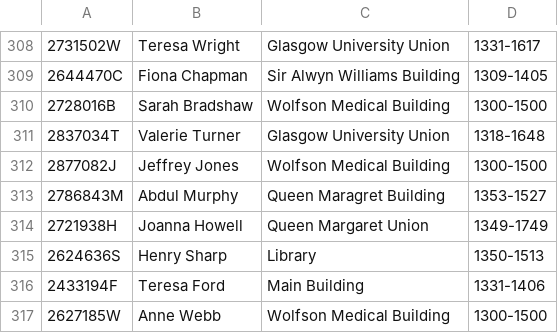
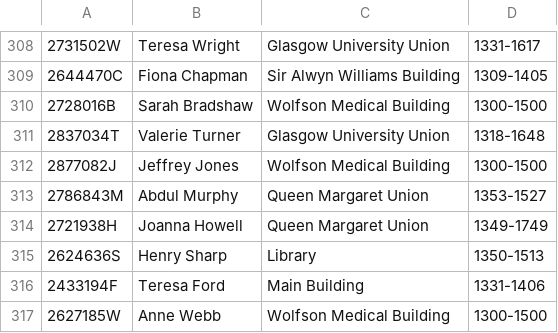
Before and after one commit to GUTS2022/backend, a CSV file: uofg/assets/data/security_logs.csv, drawn as a sheet; only a part is shown, gaps mark what is left out.

Commit message:
fix: typo in data

```diff
--- a/uofg/assets/data/security_logs.csv
+++ b/uofg/assets/data/security_logs.csv
@@ -312,3 +312,3 @@
 2877082J,Jeffrey Jones,Wolfson Medical Building,1300-1500
-2786843M,Abdul Murphy,Queen Maragret Building,1353-1527
+2786843M,Abdul Murphy,Queen Margaret Union,1353-1527
 2721938H,Joanna Howell,Queen Margaret Union,1349-1749
```
